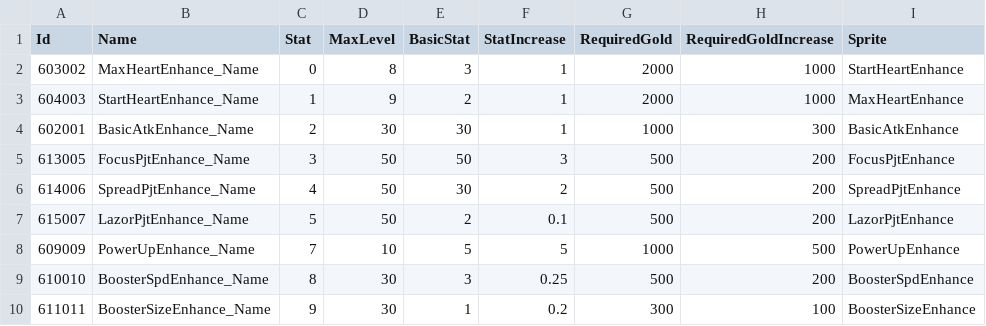
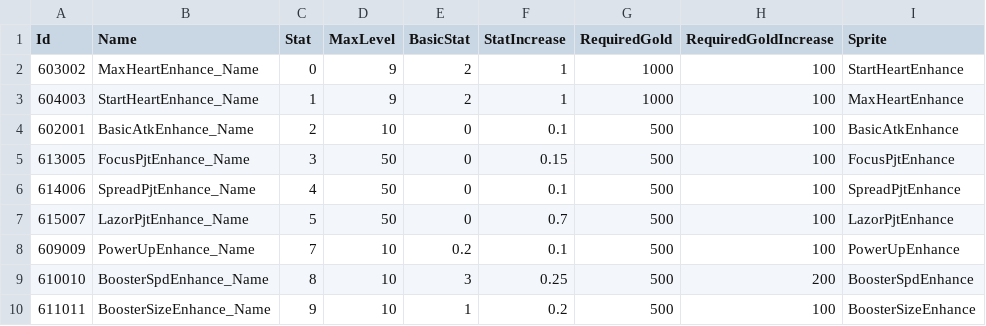
Before and after one commit to kun0530/PooPooAlien, a CSV file: Assets/Resources/DataTable/EnhanceTable.csv, drawn as a sheet; only a part is shown; the diff names each change by its address in the sheet, - before the commit and + after, or states it on an @@ line.

```diff
--- a/Assets/Resources/DataTable/EnhanceTable.csv
+++ b/Assets/Resources/DataTable/EnhanceTable.csv
-D2 (MaxLevel): 8
+D2 (MaxLevel): 9
-E2 (BasicStat): 3
+E2 (BasicStat): 2
-G2:G3 (RequiredGold): 2000
+G2:G3 (RequiredGold): 1000
-H2:H3 (RequiredGoldIncrease): 1000
+H2:H3 (RequiredGoldIncrease): 100
-D4 (MaxLevel): 30
+D4 (MaxLevel): 10
-E4 (BasicStat): 30
+E4 (BasicStat): 0
-F4 (StatIncrease): 1
+F4 (StatIncrease): 0.1
-G4 (RequiredGold): 1000
+G4 (RequiredGold): 500
-H4 (RequiredGoldIncrease): 300
+H4 (RequiredGoldIncrease): 100
-E5 (BasicStat): 50
+E5 (BasicStat): 0
-F5 (StatIncrease): 3
+F5 (StatIncrease): 0.15
-H5:H7 (RequiredGoldIncrease): 200
+H5:H7 (RequiredGoldIncrease): 100
-E6 (BasicStat): 30
+E6 (BasicStat): 0
-F6 (StatIncrease): 2
+F6 (StatIncrease): 0.1
-E7 (BasicStat): 2
+E7 (BasicStat): 0
-F7 (StatIncrease): 0.1
+F7 (StatIncrease): 0.7
-E8 (BasicStat): 5
+E8 (BasicStat): 0.2
-F8 (StatIncrease): 5
+F8 (StatIncrease): 0.1
-G8 (RequiredGold): 1000
+G8 (RequiredGold): 500
-H8 (RequiredGoldIncrease): 500
+H8 (RequiredGoldIncrease): 100
-D9:D10 (MaxLevel): 30
+D9:D10 (MaxLevel): 10
-G10 (RequiredGold): 300
+G10 (RequiredGold): 500
```
Also changed, not shown: Assets/Resources/DataTable/ItemDropTable.csv, Assets/Resources/DataTable/MonsterSpawnTable.csv, 5 other files.
